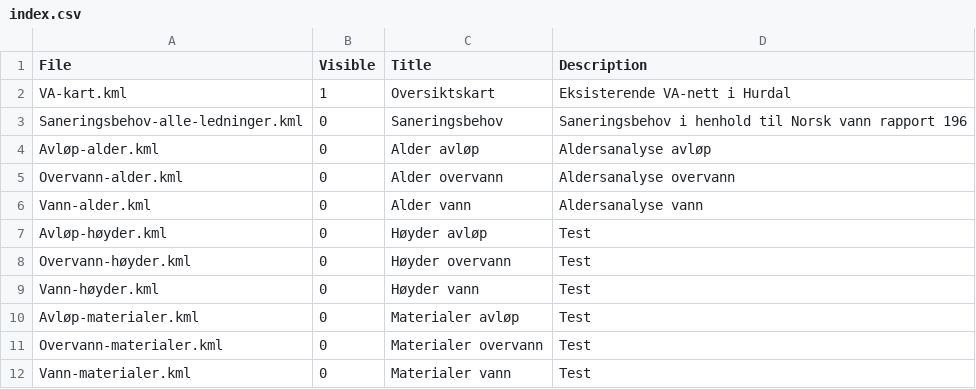
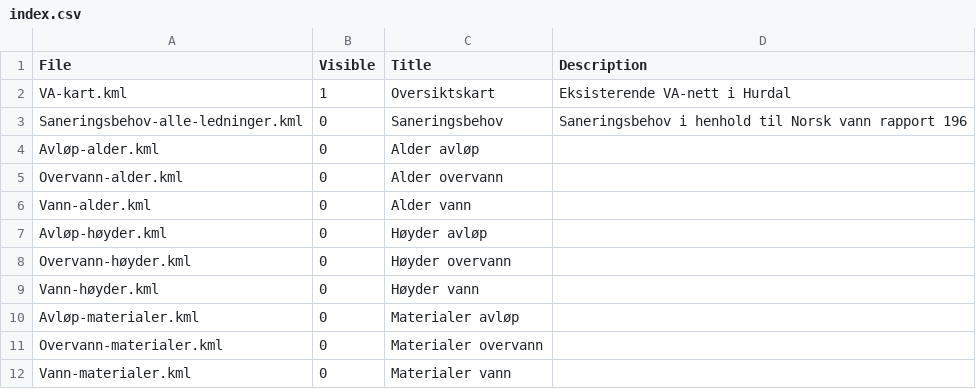
Before and after one commit to hansmei/DiVA-maps, a CSV file: Hurdal/index.csv, drawn as a sheet.

Commit message:
removed comments

```diff
--- a/Hurdal/index.csv
+++ b/Hurdal/index.csv
@@ -3,10 +3,10 @@ VA-kart.kml,1,Oversiktskart,Eksisterende VA-nett i Hurdal
 Saneringsbehov-alle-ledninger.kml,0,Saneringsbehov,Saneringsbehov i henhold til Norsk vann rapport 196
-Avløp-alder.kml,0,Alder avløp,Aldersanalyse avløp
-Overvann-alder.kml,0,Alder overvann,Aldersanalyse overvann
-Vann-alder.kml,0,Alder vann,Aldersanalyse vann
-Avløp-høyder.kml,0,Høyder avløp,Test
-Overvann-høyder.kml,0,Høyder overvann,Test
-Vann-høyder.kml,0,Høyder vann,Test
-Avløp-materialer.kml,0,Materialer avløp,Test
-Overvann-materialer.kml,0,Materialer overvann,Test
-Vann-materialer.kml,0,Materialer vann,Test
+Avløp-alder.kml,0,Alder avløp,
+Overvann-alder.kml,0,Alder overvann,
+Vann-alder.kml,0,Alder vann,
+Avløp-høyder.kml,0,Høyder avløp,
+Overvann-høyder.kml,0,Høyder overvann,
+Vann-høyder.kml,0,Høyder vann,
+Avløp-materialer.kml,0,Materialer avløp,
+Overvann-materialer.kml,0,Materialer overvann,
+Vann-materialer.kml,0,Materialer vann,
```
